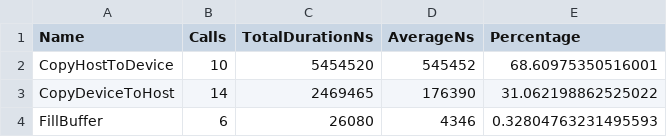
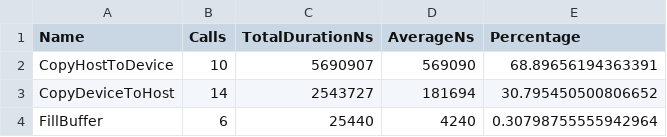
Before and after one commit to dalg24/kokkos, a CSV file: results.copy_stats.csv, drawn as a sheet.

```diff
--- a/results.copy_stats.csv
+++ b/results.copy_stats.csv
@@ -1,4 +1,4 @@
 "Name","Calls","TotalDurationNs","AverageNs","Percentage"
-CopyHostToDevice,10,5454520,545452,68.60975350516001
-CopyDeviceToHost,14,2469465,176390,31.062198862525022
-FillBuffer,6,26080,4346,0.32804763231495593
+CopyHostToDevice,10,5690907,569090,68.89656194363391
+CopyDeviceToHost,14,2543727,181694,30.795450500806652
+FillBuffer,6,25440,4240,0.30798755555942964
```
Also changed, not shown: results.hip_stats.csv, results.stats.csv, 2 other files.
